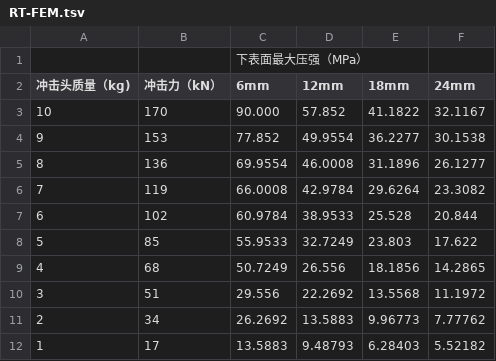
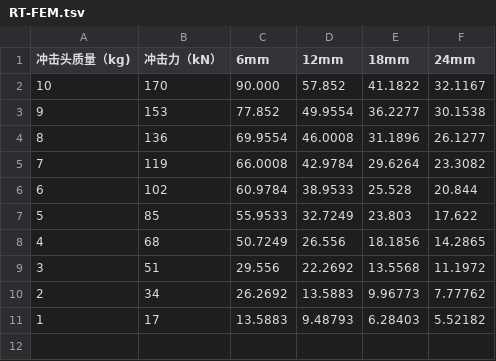
Before and after one commit to LV-Robotics-Lab/engineai_ros2_workspace, a TSV file: scripts/ThicknessCalculate/RT-FEM.tsv, drawn as a sheet; the diff names each change by its address in the sheet, - before the commit and + after, or states it on an @@ line.

```diff
--- a/scripts/ThicknessCalculate/RT-FEM.tsv
+++ b/scripts/ThicknessCalculate/RT-FEM.tsv
-row 1:  |  | 下表面最大压强（MPa）
```
Also changed, not shown: 3 other files.
